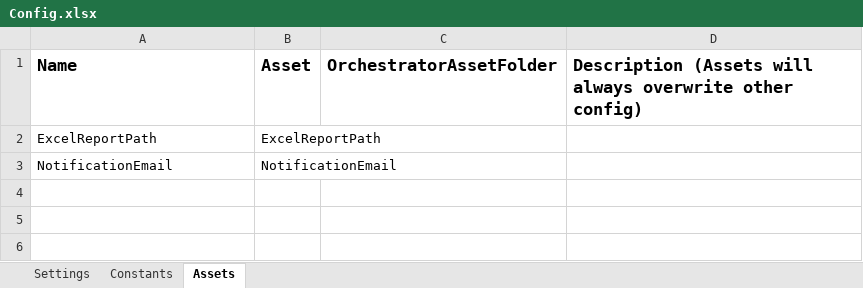
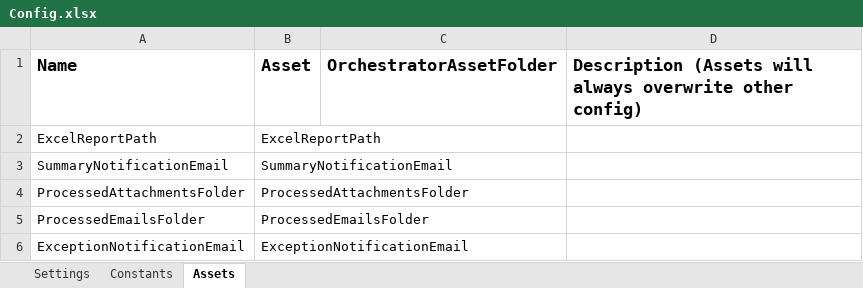
Before and after one commit to MorisMwai/T2G_EmailEnricher, an Excel workbook: Data/Config.xlsx, sheet Assets, drawn as a sheet; values as stored, in another font and other column widths than the file's, no borders; removed rows and columns are numbered as before the commit, all else as after; the diff names each change by its address in the sheet, - before the commit and + after, or states it on an @@ line.

Commit message:
update attachments folder relative path

```diff
--- a/Data/Config.xlsx (sheet Assets)
+++ b/Data/Config.xlsx (sheet Assets)
-row 3: NotificationEmail | NotificationEmail
+row 3: SummaryNotificationEmail | SummaryNotificationEmail
+row 4: ProcessedAttachmentsFolder | ProcessedAttachmentsFolder
+row 5: ProcessedEmailsFolder | ProcessedEmailsFolder
+row 6: ExceptionNotificationEmail | ExceptionNotificationEmail
```
Also changed, not shown: sheet Constants, 1 other file.
